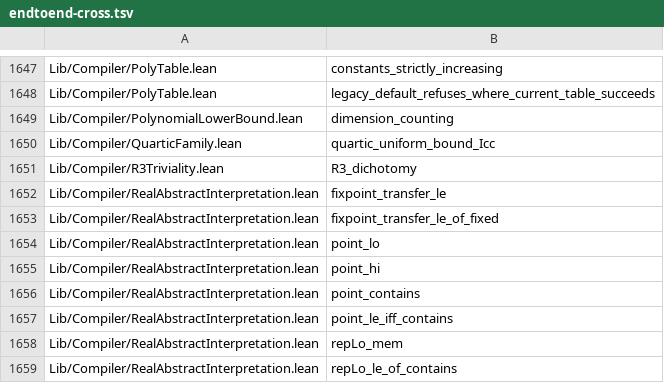
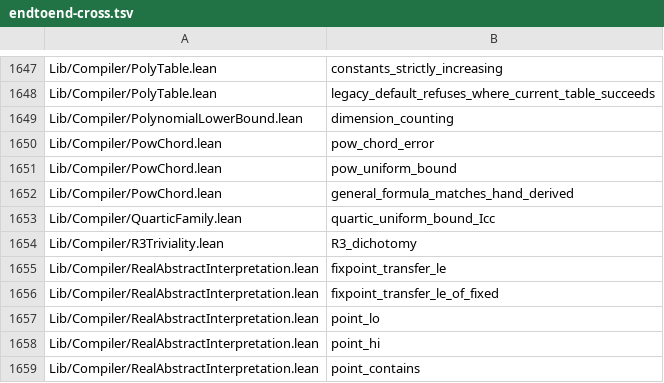
Before and after one commit to Lv-00-ANI/lattice, a TSV file: gov/endtoend-cross.tsv, drawn as a sheet; only a part is shown, gaps mark what is left out; the shorter side is filled out with more unchanged rows.

Commit message:
chore: record the general power bound and regenerate censuses

```diff
--- a/gov/endtoend-cross.tsv
+++ b/gov/endtoend-cross.tsv
@@ -1649,2 +1649,5 @@ Lib/Compiler/PolyTable.lean	legacy_default_refuses_where_current_table_succeeds
 Lib/Compiler/PolynomialLowerBound.lean	dimension_counting
+Lib/Compiler/PowChord.lean	pow_chord_error
+Lib/Compiler/PowChord.lean	pow_uniform_bound
+Lib/Compiler/PowChord.lean	general_formula_matches_hand_derived
 Lib/Compiler/QuarticFamily.lean	quartic_uniform_bound_Icc
```
Also changed, not shown: 3 other files.
